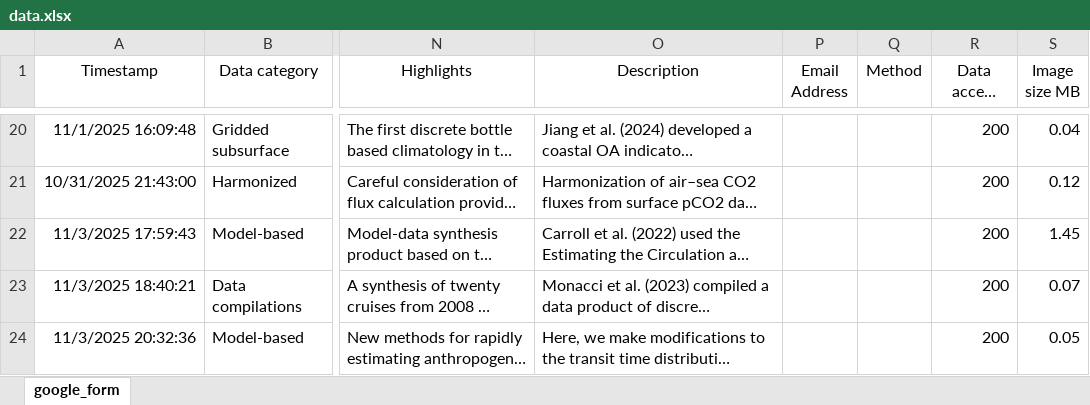
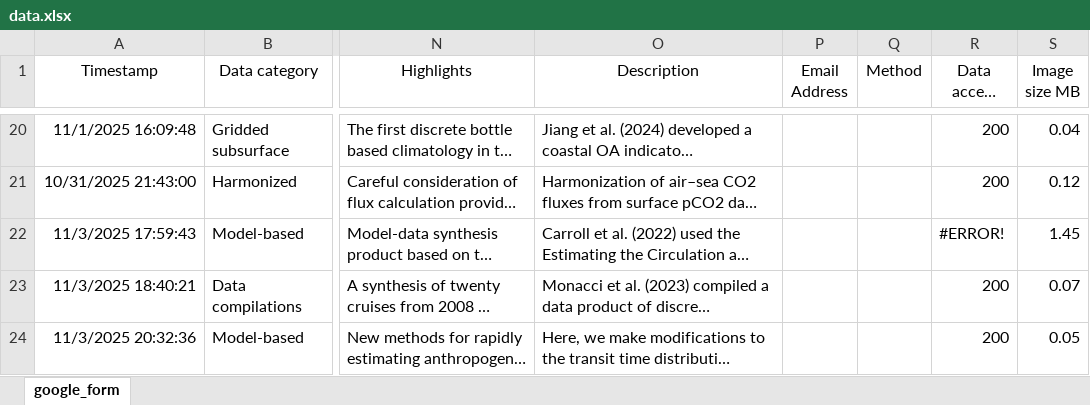
Before and after one commit to OceanCO2/co2-products, an Excel workbook: docs/data.xlsx, sheet google_form, drawn as a sheet; only a part is shown, gaps mark what is left out; long unchanged cells end in …; values as stored, in another font and other column widths than the file's, no borders; charts and pictures and conditional formats and table styles not drawn; the diff covers the shown part only; the diff names each change by its address in the sheet, - before the commit and + after, or states it on an @@ line.

```diff
--- a/docs/data.xlsx (sheet google_form)
+++ b/docs/data.xlsx (sheet google_form)
-R22 (Data access status): 200
+R22 (Data access status): #ERROR!
```
Also changed, not shown: 1 added row elsewhere in this sheet, 1 other file.
